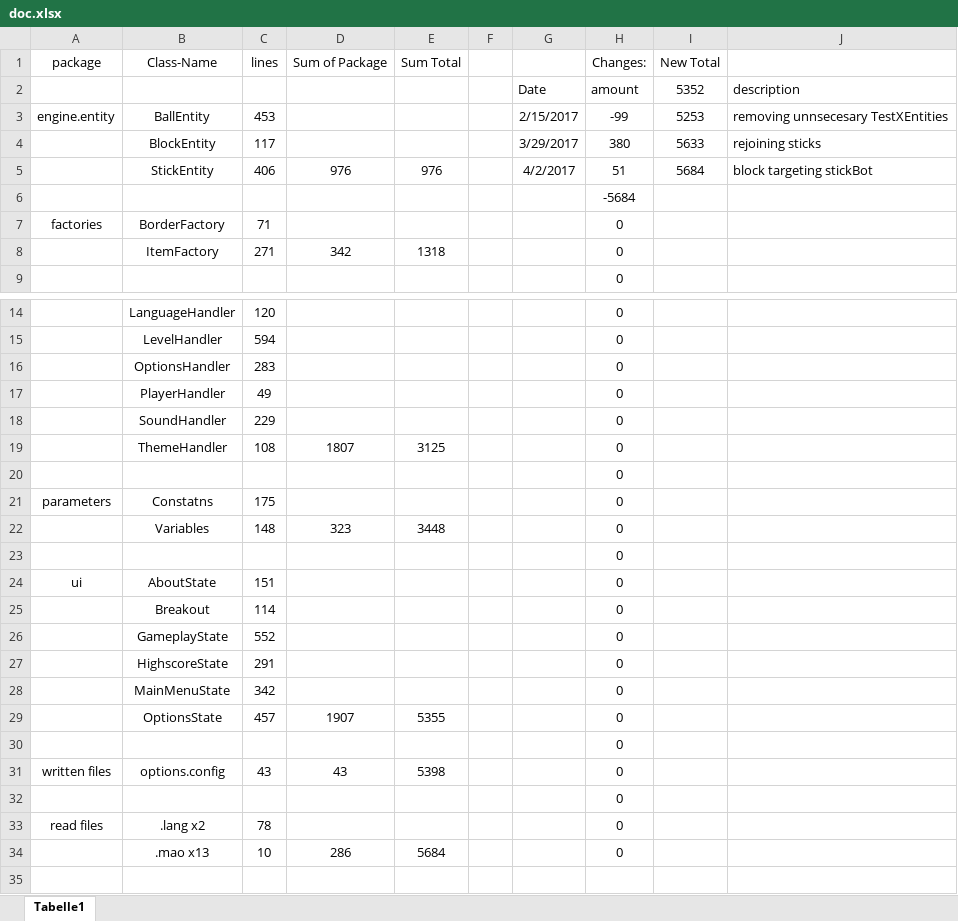
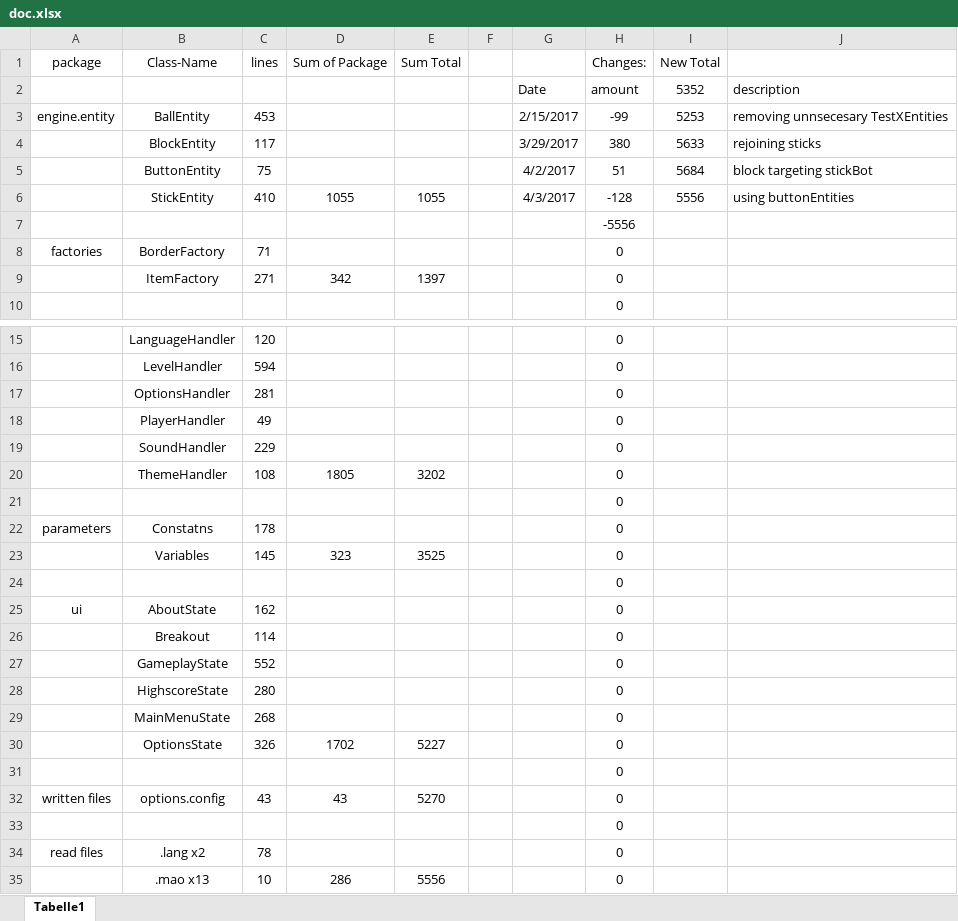
Before and after one commit to Andreas-Doerr/Breakout, an Excel workbook: doc.xlsx, sheet Tabelle1, drawn as a sheet; only a part is shown, gaps mark what is left out; values as stored, in another font and other column widths than the file's, no borders; addresses are those after the commit; the diff names each change by its address in the sheet, - before the commit and + after, or states it on an @@ line.

Commit message:
updated doc

```diff
--- a/doc.xlsx (sheet Tabelle1)
+++ b/doc.xlsx (sheet Tabelle1)
+row 5:  | ButtonEntity | 75 |  |  |  | 4/2/2017 | 51 | 5684 | block targeting stickBot
-C6 (lines): 406
+C6 (lines): 410
-D6 (Sum of Package): 976
+D6 (Sum of Package): 1055
-E6 (Sum Total): 976
+E6 (Sum Total): 1055
-G6: 4/2/2017
+G6: 4/3/2017
-H6 (Changes:): 51
+H6 (Changes:): -128
-I6 (New Total): 5684
+I6 (New Total): 5556
-J6: block targeting stickBot
+J6: using buttonEntities
-H7 (Changes:): -5684
+H7 (Changes:): -5556
-E9 (Sum Total): 1318
+E9 (Sum Total): 1397
-C17 (lines): 283
+C17 (lines): 281
-D20 (Sum of Package): 1807
+D20 (Sum of Package): 1805
-E20 (Sum Total): 3125
+E20 (Sum Total): 3202
-C22 (lines): 175
+C22 (lines): 178
-C23 (lines): 148
+C23 (lines): 145
-E23 (Sum Total): 3448
+E23 (Sum Total): 3525
-C25 (lines): 151
+C25 (lines): 162
-C28 (lines): 291
+C28 (lines): 280
-C29 (lines): 342
+C29 (lines): 268
-C30 (lines): 457
+C30 (lines): 326
-D30 (Sum of Package): 1907
+D30 (Sum of Package): 1702
-E30 (Sum Total): 5355
+E30 (Sum Total): 5227
-E32 (Sum Total): 5398
+E32 (Sum Total): 5270
-E35 (Sum Total): 5684
+E35 (Sum Total): 5556
```
Also changed, not shown: formulas that keep their value.
